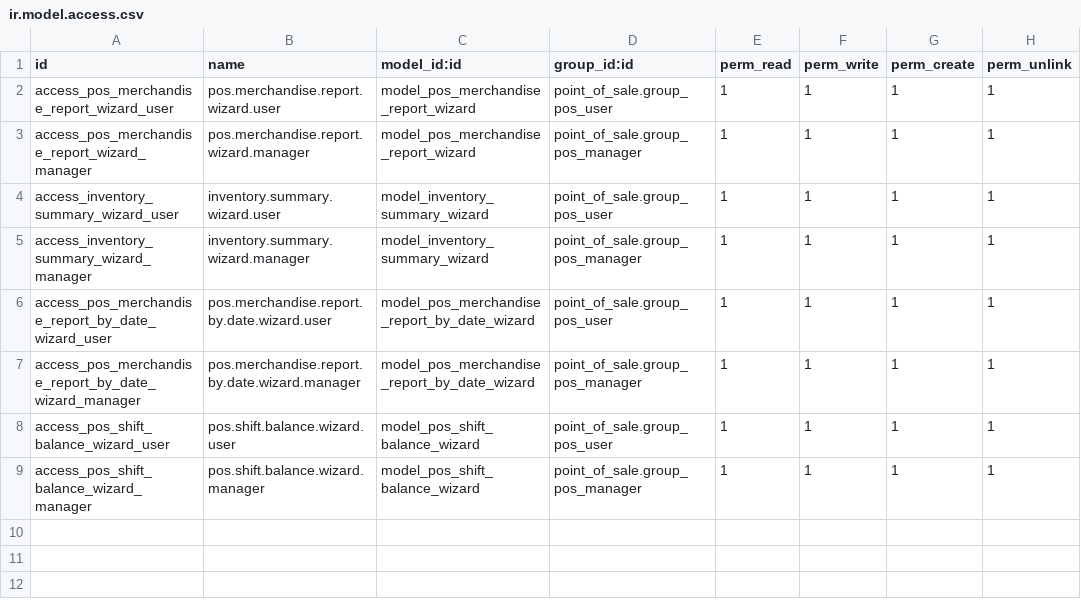
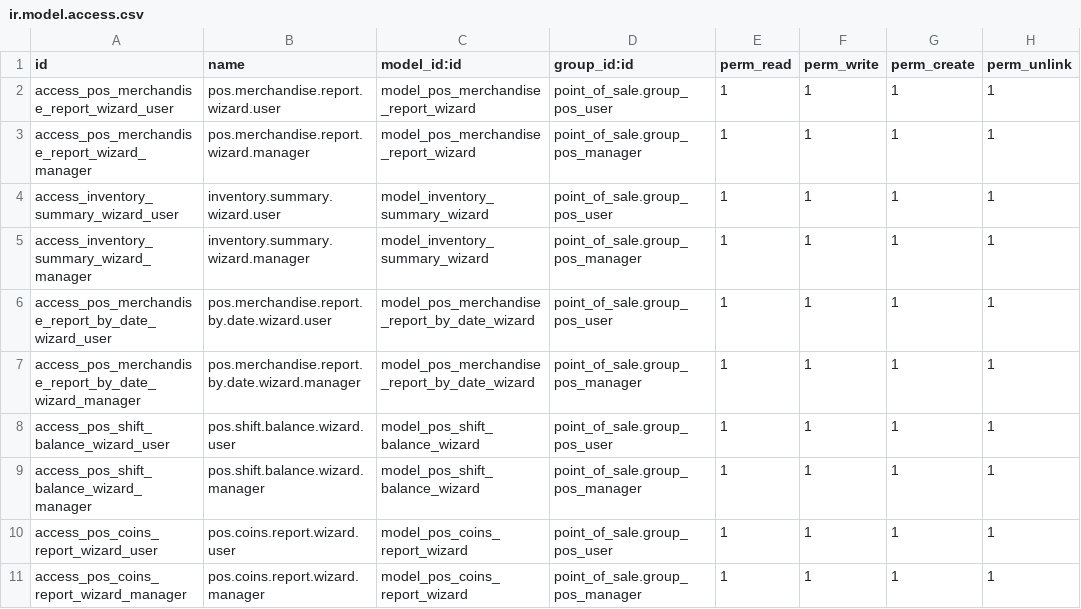
Before and after one commit to ASI-S-U-R-L/addons, a CSV file: asi_pos_reports/security/ir.model.access.csv, drawn as a sheet.

Commit message:
Reportes de Monedas
- Correccion general del proceso de impresion

```diff
--- a/asi_pos_reports/security/ir.model.access.csv
+++ b/asi_pos_reports/security/ir.model.access.csv
@@ -9 +9,3 @@ access_pos_shift_balance_wizard_user,pos.shift.balance.wizard.user,model_pos_shi
 access_pos_shift_balance_wizard_manager,pos.shift.balance.wizard.manager,model_pos_shift_balance_wizard,point_of_sale.group_pos_manager,1,1,1,1
+access_pos_coins_report_wizard_user,pos.coins.report.wizard.user,model_pos_coins_report_wizard,point_of_sale.group_pos_user,1,1,1,1
+access_pos_coins_report_wizard_manager,pos.coins.report.wizard.manager,model_pos_coins_report_wizard,point_of_sale.group_pos_manager,1,1,1,1
```
Also changed, not shown: 15 other files.
